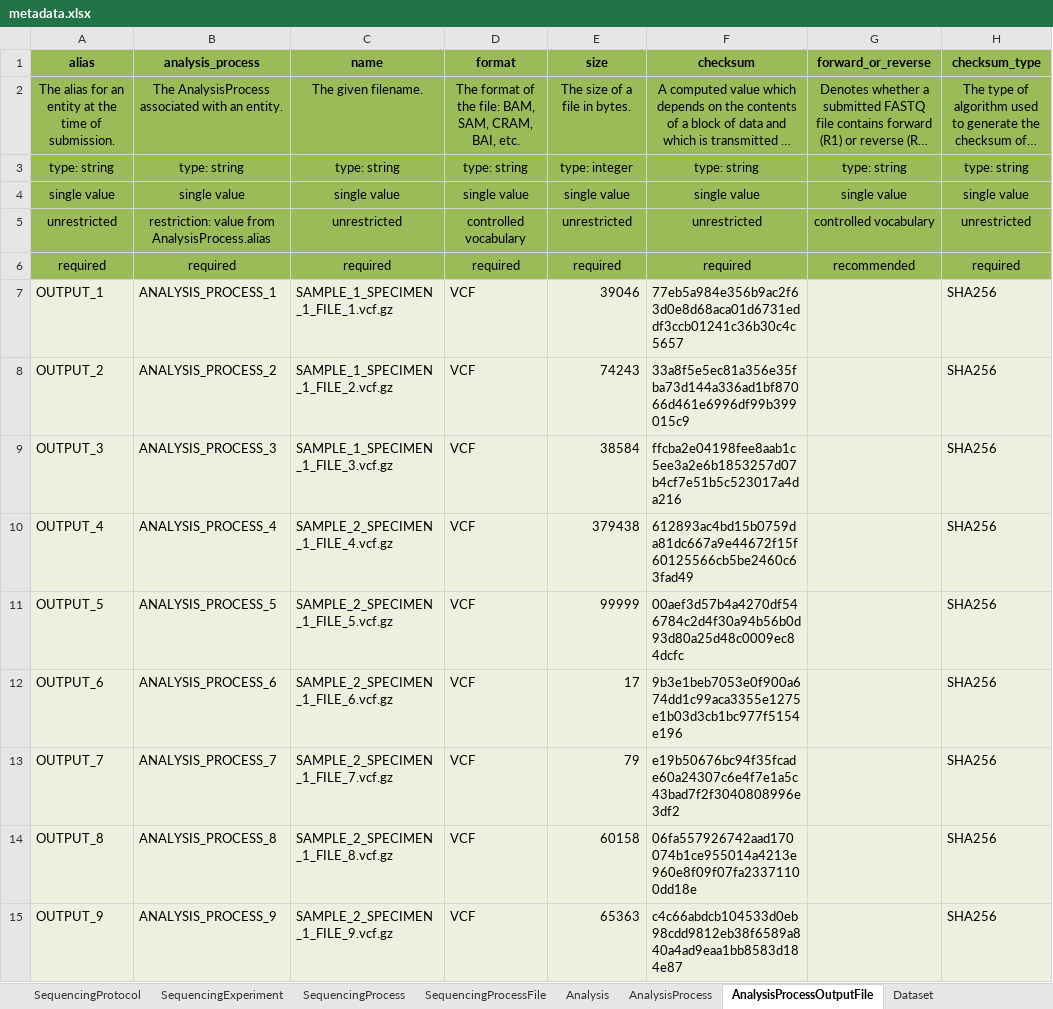
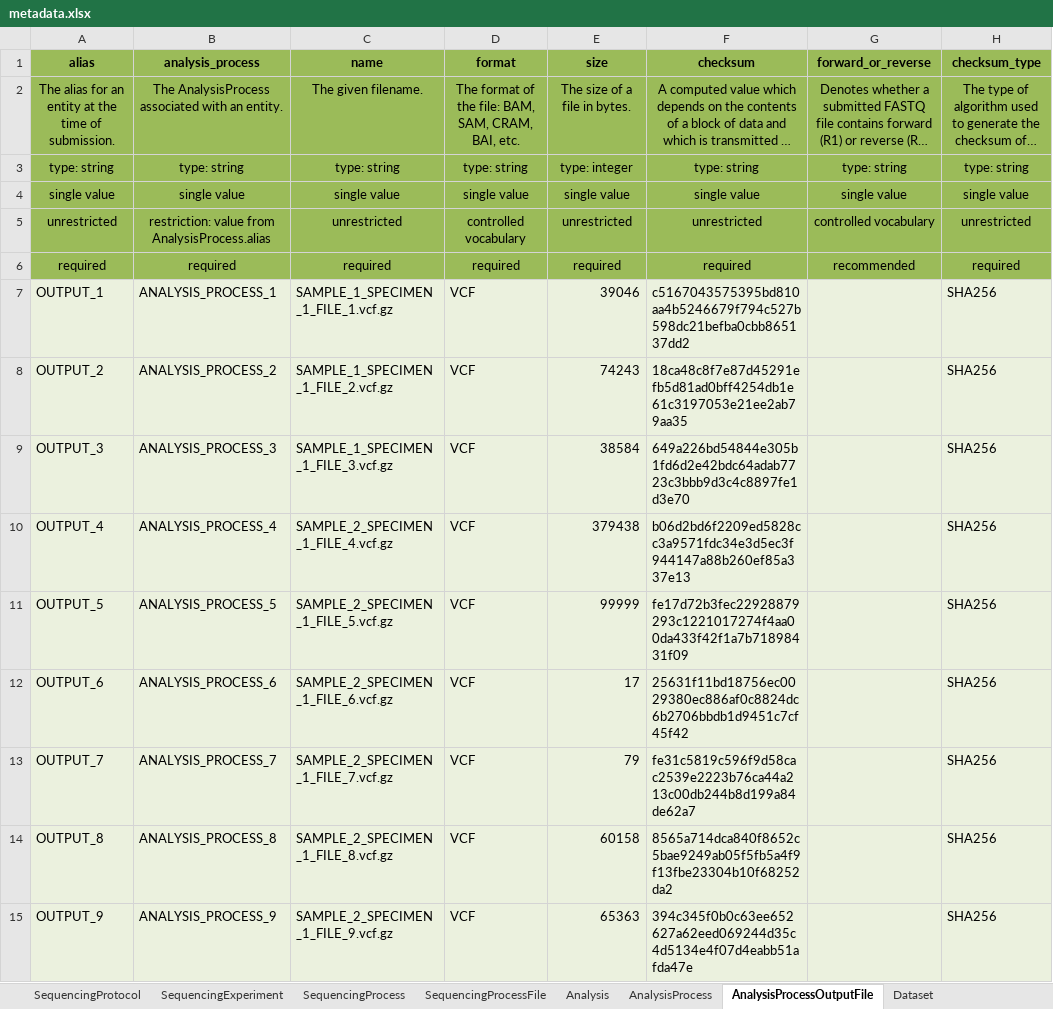
Before and after one commit to ghga-de/example-data, an Excel workbook: complete_1/metadata.xlsx, sheet AnalysisProcessOutputFile, drawn as a sheet; only a part is shown; long unchanged cells end in …; values as stored, in another font and other column widths than the file's, no borders; the diff names each change by its address in the sheet, - before the commit and + after, or states it on an @@ line.

```diff
--- a/complete_1/metadata.xlsx (sheet AnalysisProcessOutputFile)
+++ b/complete_1/metadata.xlsx (sheet AnalysisProcessOutputFile)
-F7 (checksum): 77eb5a984e356b9ac2f63d0e8d68aca01d6731eddf3ccb01241c36b30c4c5657
+F7 (checksum): c5167043575395bd810aa4b5246679f794c527b598dc21befba0cbb865137dd2
-F8 (checksum): 33a8f5e5ec81a356e35fba73d144a336ad1bf87066d461e6996df99b399015c9
+F8 (checksum): 18ca48c8f7e87d45291efb5d81ad0bff4254db1e61c3197053e21ee2ab79aa35
-F9 (checksum): ffcba2e04198fee8aab1c5ee3a2e6b1853257d07b4cf7e51b5c523017a4da216
+F9 (checksum): 649a226bd54844e305b1fd6d2e42bdc64adab7723c3bbb9d3c4c8897fe1d3e70
-F10 (checksum): 612893ac4bd15b0759da81dc667a9e44672f15f60125566cb5be2460c63fad49
+F10 (checksum): b06d2bd6f2209ed5828cc3a9571fdc34e3d5ec3f944147a88b260ef85a337e13
-F11 (checksum): 00aef3d57b4a4270df546784c2d4f30a94b56b0d93d80a25d48c0009ec84dcfc
+F11 (checksum): fe17d72b3fec22928879293c1221017274f4aa00da433f42f1a7b71898431f09
-F12 (checksum): 9b3e1beb7053e0f900a674dd1c99aca3355e1275e1b03d3cb1bc977f5154e196
+F12 (checksum): 25631f11bd18756ec0029380ec886af0c8824dc6b2706bbdb1d9451c7cf45f42
-F13 (checksum): e19b50676bc94f35fcade60a24307c6e4f7e1a5c43bad7f2f3040808996e3df2
+F13 (checksum): fe31c5819c596f9d58cac2539e2223b76ca44a213c00db244b8d199a84de62a7
-F14 (checksum): 06fa557926742aad170074b1ce955014a4213e960e8f09f07fa23371100dd18e
+F14 (checksum): 8565a714dca840f8652c5bae9249ab05f5fb5a4f9f13fbe23304b10f68252da2
-F15 (checksum): c4c66abdcb104533d0eb98cdd9812eb38f6589a840a4ad9eaa1bb8583d184e87
+F15 (checksum): 394c345f0b0c63ee652627a62eed069244d35c4d5134e4f07d4eabb51afda47e
```
Also changed, not shown: sheet SequencingProcessFile, sheet StudyFile, 20 other files.
